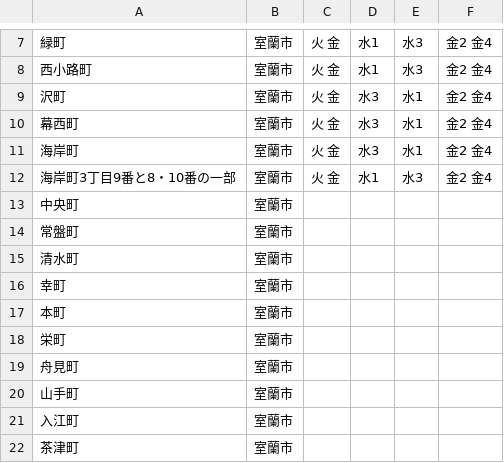
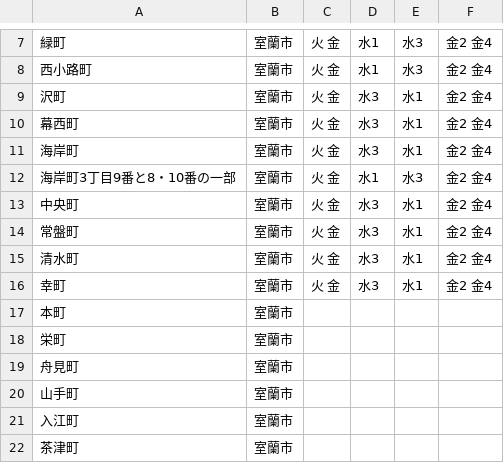
Before and after one commit to ymaruta/5374, a CSV file: data/area_days.csv, drawn as a sheet; only a part is shown, gaps mark what is left out.

Commit message:
Update area_days.csv

```diff
--- a/data/area_days.csv
+++ b/data/area_days.csv
@@ -12,6 +12,6 @@
 海岸町3丁目9番と8・10番の一部,室蘭市,火 金,水1,水3,金2 金4
-中央町,室蘭市,,,,
-常盤町,室蘭市,,,,
-清水町,室蘭市,,,,
-幸町,室蘭市,,,,
+中央町,室蘭市,火 金,水3,水1,金2 金4
+常盤町,室蘭市,火 金,水3,水1,金2 金4
+清水町,室蘭市,火 金,水3,水1,金2 金4
+幸町,室蘭市,火 金,水3,水1,金2 金4
 本町,室蘭市,,,,
```
